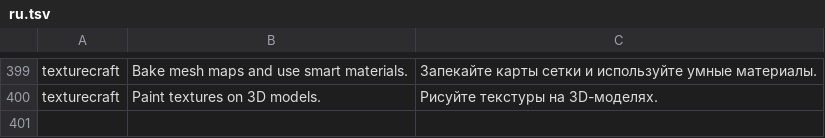
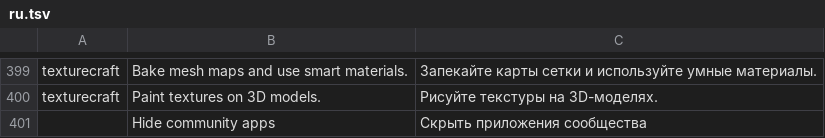
Before and after one commit to storytold/craft-launcher, a TSV file: crates/ui-egui/src/i18n/ru.tsv, drawn as a sheet; only a part is shown, gaps mark what is left out.

Commit message:
Add a setting to hide community apps

```diff
--- a/crates/ui-egui/src/i18n/ru.tsv
+++ b/crates/ui-egui/src/i18n/ru.tsv
@@ -400 +400,2 @@ texturecraft	Bake mesh maps and use smart materials.	Запекайте карт
 texturecraft	Paint textures on 3D models.	Рисуйте текстуры на 3D-моделях.
+	Hide community apps	Скрыть приложения сообщества
```
Also changed, not shown: crates/ui-egui/src/i18n/es.tsv, crates/ui-egui/src/i18n/fr.tsv, 11 other files.
